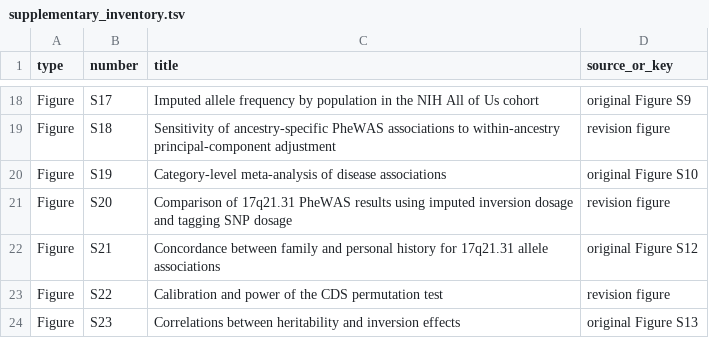
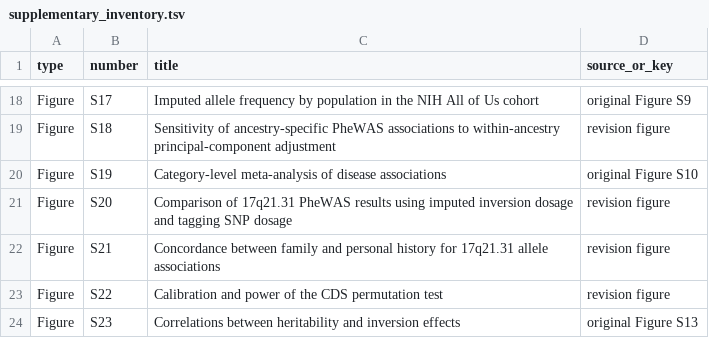
Before and after one commit to SauersML/ferromic, a TSV file: web/figures-site/public/downloads/supplementary_inventory.tsv, drawn as a sheet; only a part is shown, gaps mark what is left out.

```diff
--- a/web/figures-site/public/downloads/supplementary_inventory.tsv
+++ b/web/figures-site/public/downloads/supplementary_inventory.tsv
@@ -21,3 +21,3 @@ Figure	S19	Category-level meta-analysis of disease associations	original Figure
 Figure	S20	Comparison of 17q21.31 PheWAS results using imputed inversion dosage and tagging SNP dosage	revision figure
-Figure	S21	Concordance between family and personal history for 17q21.31 allele associations	original Figure S12
+Figure	S21	Concordance between family and personal history for 17q21.31 allele associations	revision figure
 Figure	S22	Calibration and power of the CDS permutation test	revision figure
```
Also changed, not shown: 1 other file.
